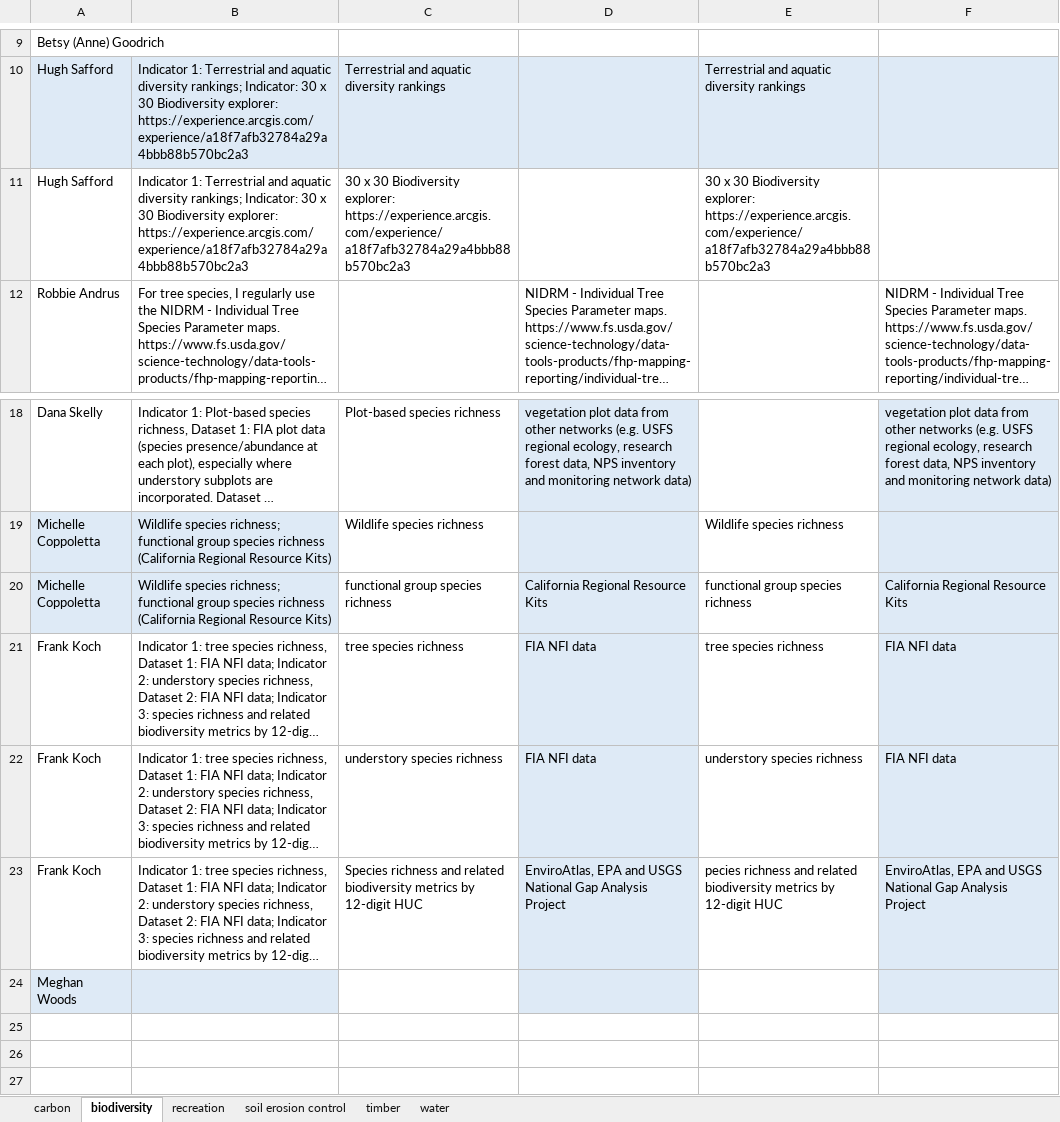
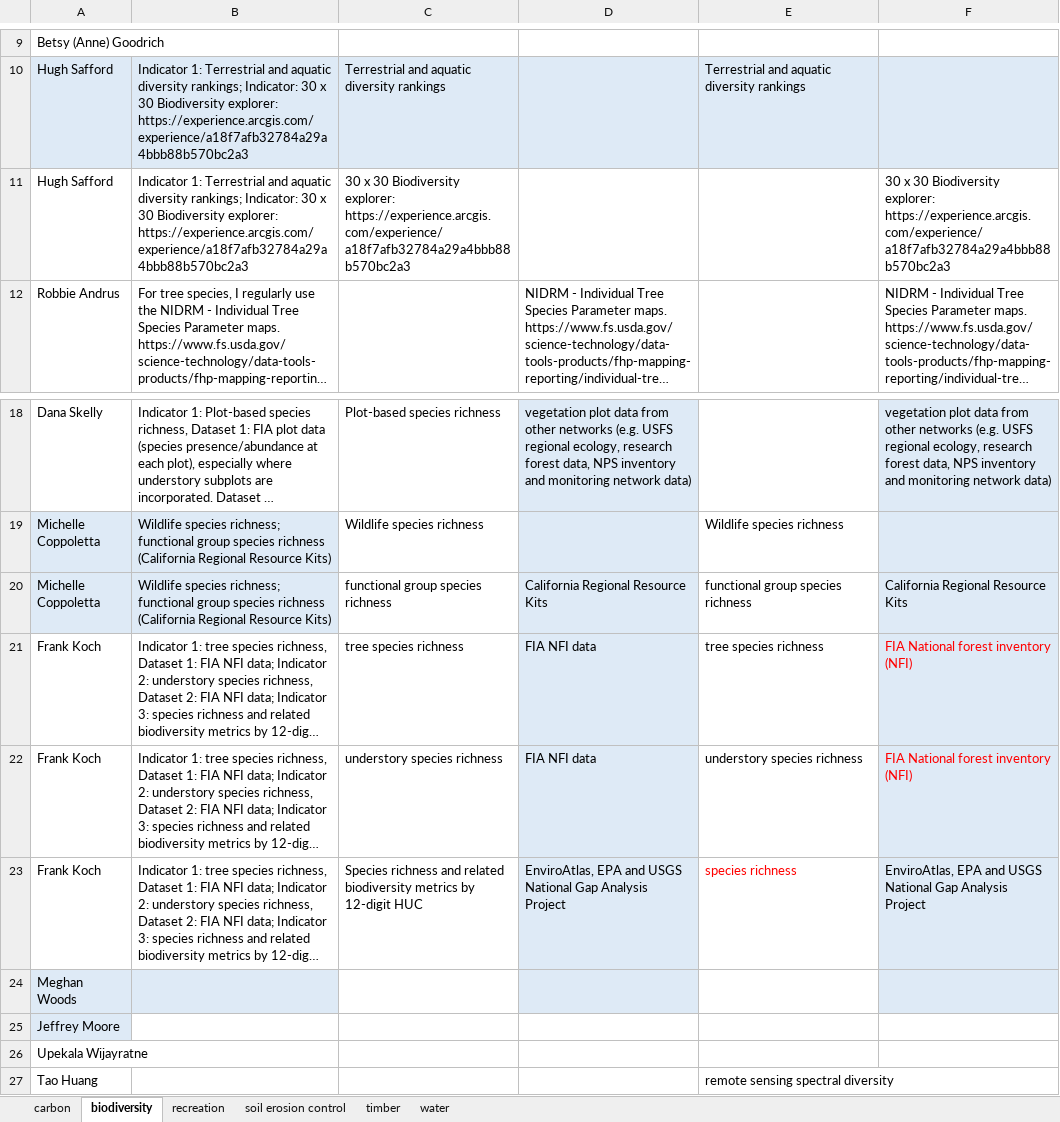
Before and after one commit to th2018/WEST_COAST_ES, an Excel workbook: pre_workshop_survey/indicator_dataset_ES/indicator_dataset_ES.xlsx, sheet biodiversity, drawn as a sheet; only a part is shown, gaps mark what is left out; long unchanged cells end in …; values as stored, in another font and other column widths than the file's, no borders; charts and pictures and table styles not drawn; the diff names each change by its address in the sheet, - before the commit and + after, or states it on an @@ line.

```diff
--- a/pre_workshop_survey/indicator_dataset_ES/indicator_dataset_ES.xlsx (sheet biodiversity)
+++ b/pre_workshop_survey/indicator_dataset_ES/indicator_dataset_ES.xlsx (sheet biodiversity)
-E11: 30 x 30 Biodiversity explorer: https://experience.arcgis.com/experience/a18f7afb32784a29a4bbb88b570bc2a3
+E11: (empty)
-F11: (empty)
+F11: 30 x 30 Biodiversity explorer: https://experience.arcgis.com/experience/a18f7afb32784a29a4bbb88b570bc2a3
-F21:F22: FIA NFI data
+F21:F22: FIA National forest inventory (NFI)
-F21:F22 text colour: black
+F21:F22 text colour: #FF0000
-E23: pecies richness and related biodiversity metrics by 12-digit HUC
+E23: species richness
-E23 text colour: black
+E23 text colour: #FF0000
+row 25: Jeffrey Moore
+row 26: Upekala Wijayratne
+row 27: Tao Huang |  |  |  | remote sensing spectral diversity
```
Also changed, not shown: sheet water, sheet soil erosion control, sheet timber, sheet recreation, sheet carbon, 1 other file.
